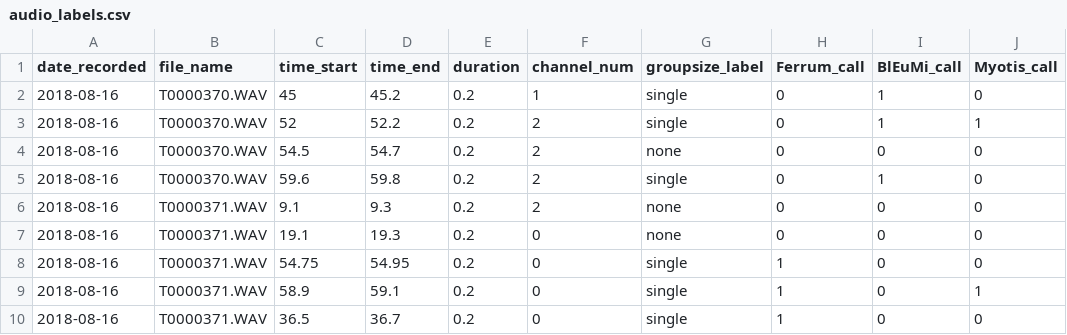
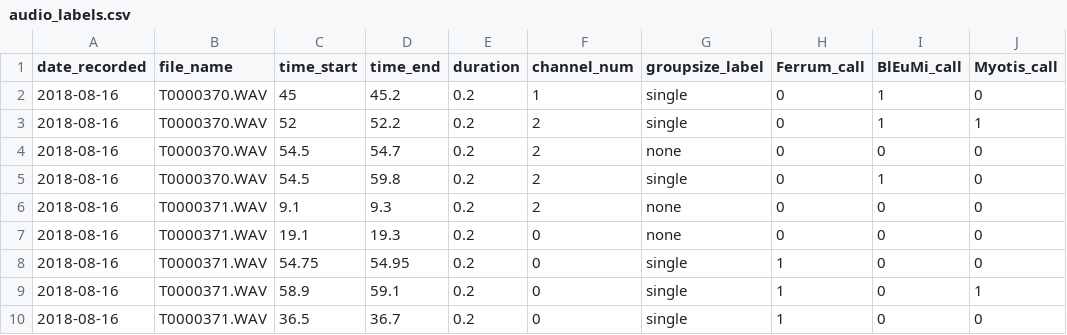
Before and after one commit to thejasvibr/horseshoebat_craziness, a CSV file: CF_call_classifier/audio_labels.csv, drawn as a sheet; only a part is shown; the diff names each change by its address in the sheet, - before the commit and + after, or states it on an @@ line.

```diff
--- a/CF_call_classifier/audio_labels.csv
+++ b/CF_call_classifier/audio_labels.csv
-C5 (time_start): 59.6
+C5 (time_start): 54.5
```
Also changed, not shown: 5 other files.
